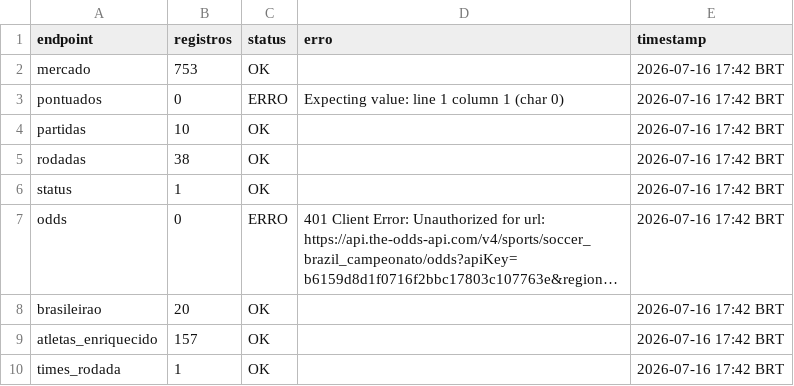
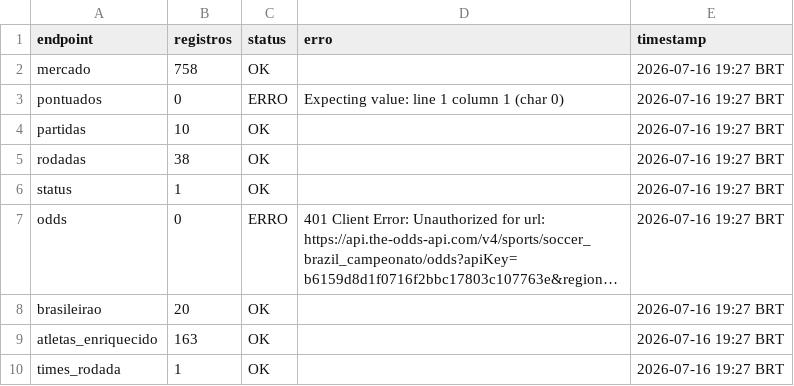
Before and after one commit to FilipeNamorato/namoratosdashboard, a CSV file: docs/data/current/log.csv, drawn as a sheet; long unchanged cells end in …; the diff names each change by its address in the sheet, - before the commit and + after, or states it on an @@ line.

```diff
--- a/docs/data/current/log.csv
+++ b/docs/data/current/log.csv
-B2 (registros): 753
+B2 (registros): 758
-E2:E10 (timestamp): 2026-07-16 17:42 BRT
+E2:E10 (timestamp): 2026-07-16 19:27 BRT
-B9 (registros): 157
+B9 (registros): 163
```
Also changed, not shown: docs/data/current/atletas.csv, docs/data/current/mercado.csv, 7 other files.
